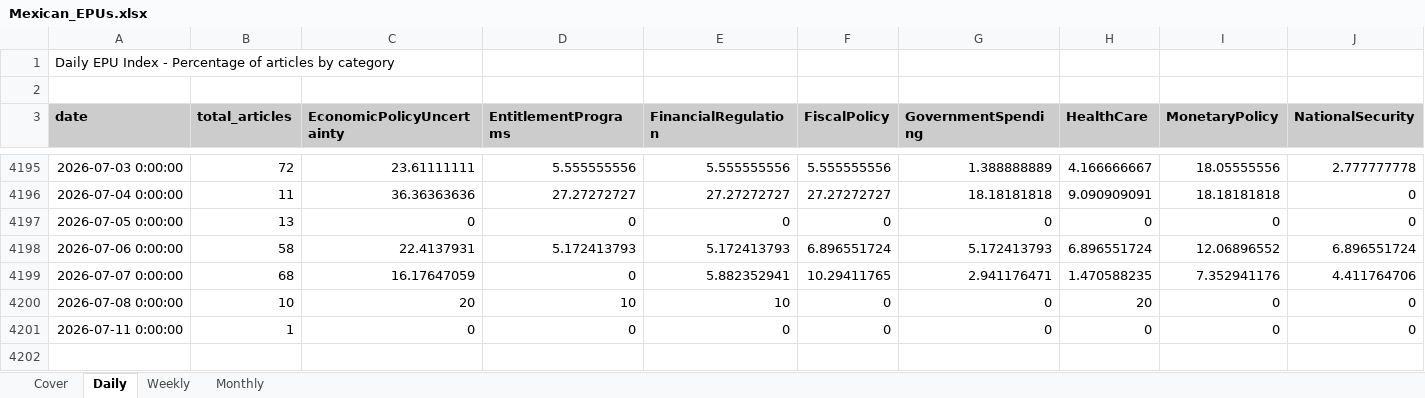
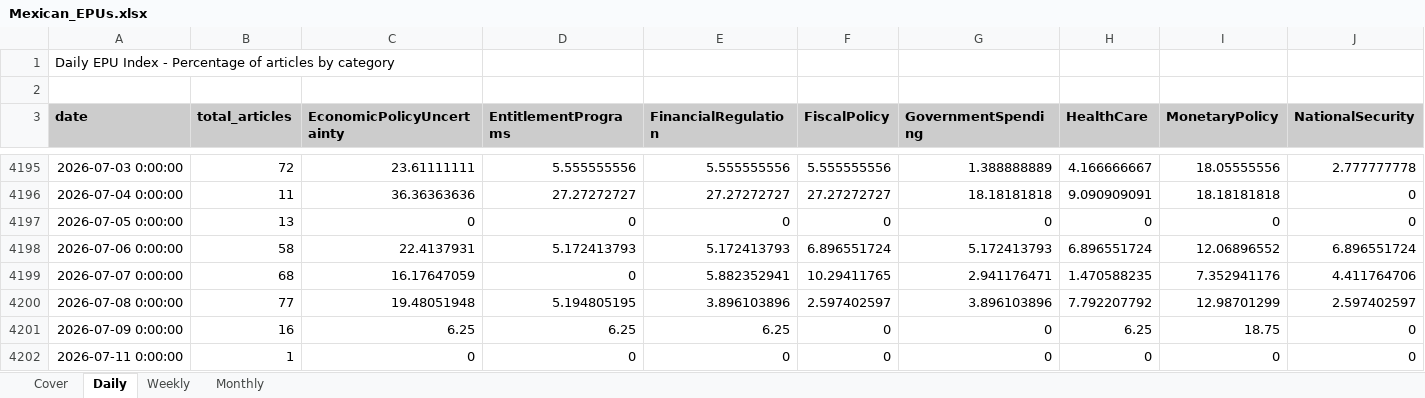
Before and after one commit to adentler1/MonitoringMexico, an Excel workbook: Mexican_EPUs.xlsx, sheet Daily, drawn as a sheet; only a part is shown, gaps mark what is left out; values as stored, in another font and other column widths than the file's, no borders; rows hold the shown columns only; the diff covers the shown part only; the diff names each change by its address in the sheet, - before the commit and + after, or states it on an @@ line.

Commit message:
Update Mexican_EPUs.xlsx - 2026-07-09

```diff
--- a/Mexican_EPUs.xlsx (sheet Daily)
+++ b/Mexican_EPUs.xlsx (sheet Daily)
-B4200 (total_articles): 10
+B4200 (total_articles): 77
-C4200 (EconomicPolicyUncertainty): 20
+C4200 (EconomicPolicyUncertainty): 19.48051948
-D4200 (EntitlementPrograms): 10
+D4200 (EntitlementPrograms): 5.194805195
-E4200 (FinancialRegulation): 10
+E4200 (FinancialRegulation): 3.896103896
-F4200 (FiscalPolicy): 0
+F4200 (FiscalPolicy): 2.597402597
-G4200 (GovernmentSpending): 0
+G4200 (GovernmentSpending): 3.896103896
-H4200 (HealthCare): 20
+H4200 (HealthCare): 7.792207792
-I4200 (MonetaryPolicy): 0
+I4200 (MonetaryPolicy): 12.98701299
-J4200 (NationalSecurity): 0
+J4200 (NationalSecurity): 2.597402597
+row 4201: 2026-07-09 0:00:00 | 16 | 6.25 | 6.25 | 6.25 | 0 | 0 | 6.25 | 18.75 | 0
```
Also changed, not shown: 7 edited cells elsewhere in this sheet, sheet Monthly, sheet Weekly, sheet Cover.
